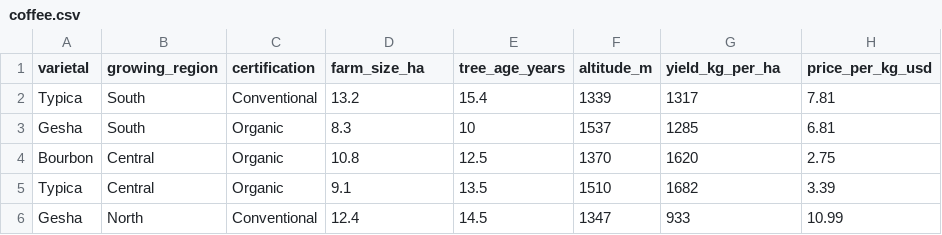
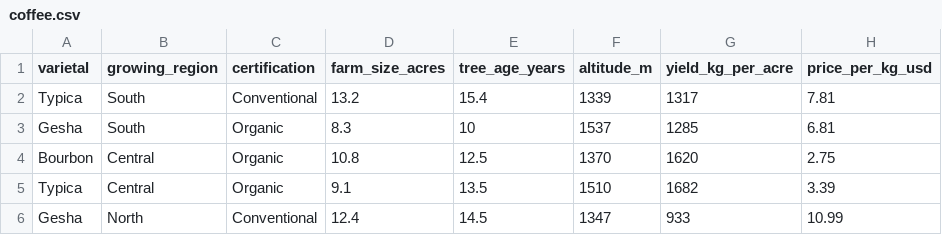
Before and after one commit to zainhoda1/r-sidebot, a CSV file: coffee-data/coffee.csv, drawn as a sheet; only a part is shown.

Commit message:
coffee data done, additional check plots added

```diff
--- a/coffee-data/coffee.csv
+++ b/coffee-data/coffee.csv
@@ -1,2 +1,2 @@
-varietal,growing_region,certification,farm_size_ha,tree_age_years,altitude_m,yield_kg_per_ha,price_per_kg_usd
+varietal,growing_region,certification,farm_size_acres,tree_age_years,altitude_m,yield_kg_per_acre,price_per_kg_usd
 Typica,South,Conventional,13.2,15.4,1339,1317,7.81
```
Also changed, not shown: 9 other files.
